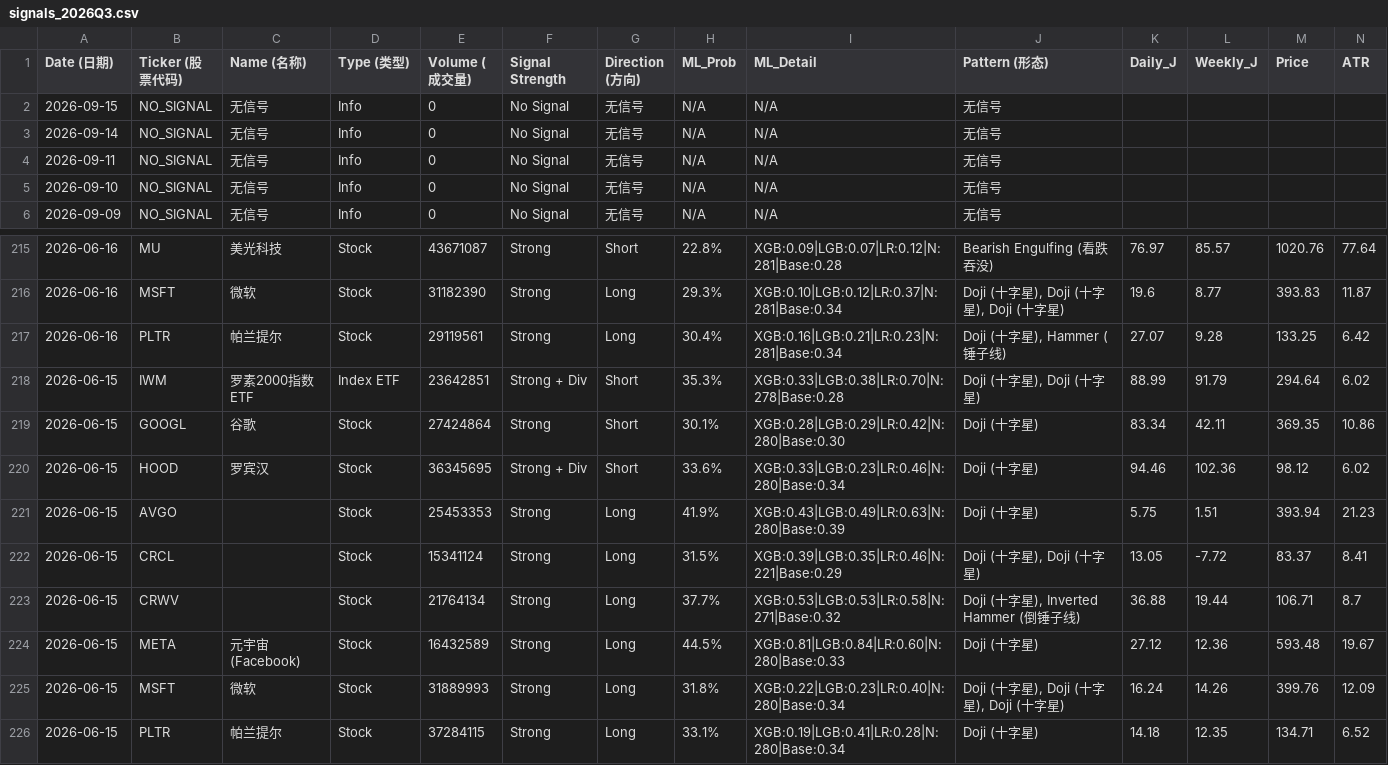
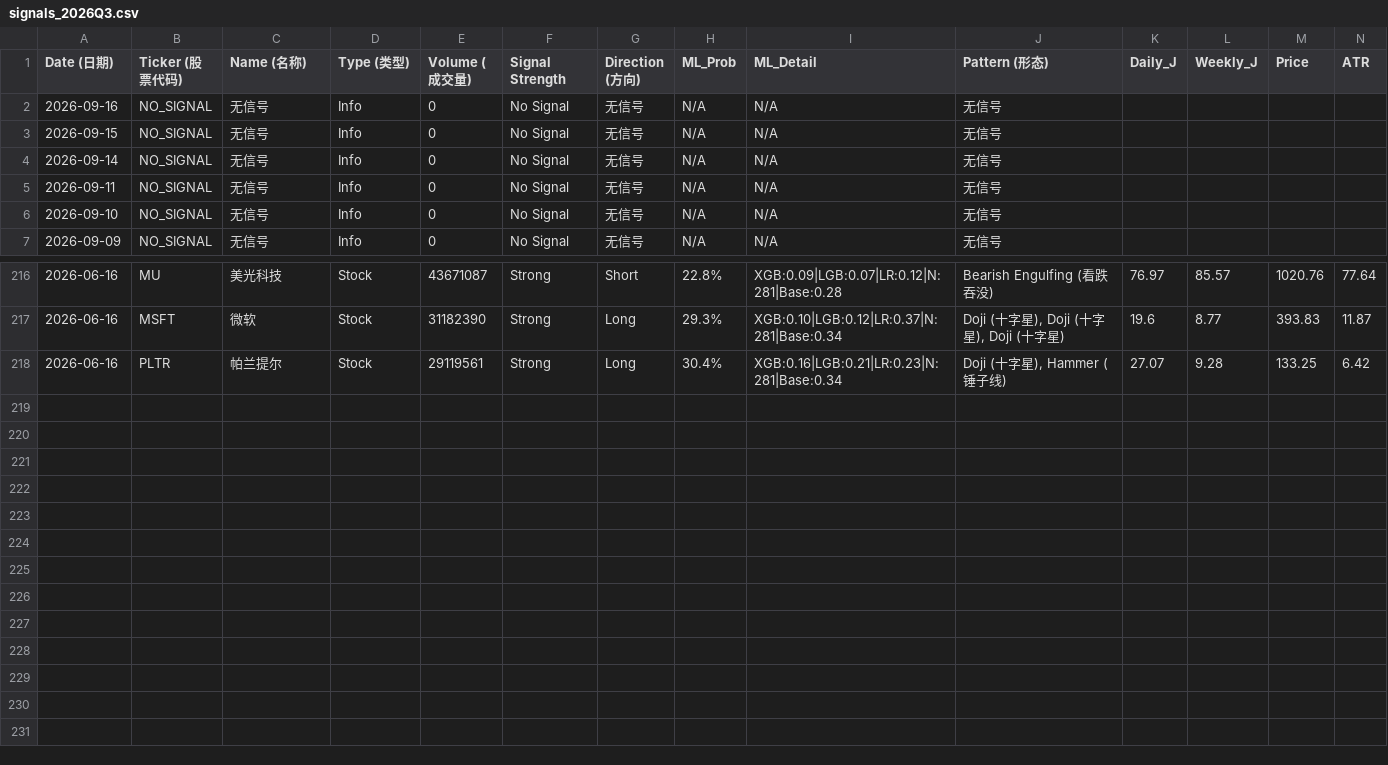
Before and after one commit to Frankyyyyyyyyyy/KDJ-Pattern-Scanner_V3, a CSV file: signals_2026Q3.csv, drawn as a sheet; only a part is shown, gaps mark what is left out; removed rows and columns are numbered as before the commit, all else as after; rows hold the shown columns only; the diff names each change by its address in the sheet, - before the commit and + after, or states it on an @@ line.

```diff
--- a/signals_2026Q3.csv
+++ b/signals_2026Q3.csv
+row 2: 2026-09-16 | NO_SIGNAL | 无信号 | Info | 0 | No Signal | 无信号 | N/A | N/A | 无信号
-row 218: 2026-06-15 | IWM | 罗素2000指数ETF | Index ETF | 23642851 | Strong + Div | Short | 35.3% | XGB:0.33|LGB:0.38|LR:0.70|N:278|Base:0.28 | Doji (十字星), Doji (十字星) | 88.99 | 91.79 | 294.64 | 6.02
-row 219: 2026-06-15 | GOOGL | 谷歌 | Stock | 27424864 | Strong | Short | 30.1% | XGB:0.28|LGB:0.29|LR:0.42|N:280|Base:0.30 | Doji (十字星) | 83.34 | 42.11 | 369.35 | 10.86
-row 220: 2026-06-15 | HOOD | 罗宾汉 | Stock | 36345695 | Strong + Div | Short | 33.6% | XGB:0.33|LGB:0.23|LR:0.46|N:280|Base:0.34 | Doji (十字星) | 94.46 | 102.36 | 98.12 | 6.02
-row 221: 2026-06-15 | AVGO |  | Stock | 25453353 | Strong | Long | 41.9% | XGB:0.43|LGB:0.49|LR:0.63|N:280|Base:0.39 | Doji (十字星) | 5.75 | 1.51 | 393.94 | 21.23
-row 222: 2026-06-15 | CRCL |  | Stock | 15341124 | Strong | Long | 31.5% | XGB:0.39|LGB:0.35|LR:0.46|N:221|Base:0.29 | Doji (十字星), Doji (十字星) | 13.05 | -7.72 | 83.37 | 8.41
-row 223: 2026-06-15 | CRWV |  | Stock | 21764134 | Strong | Long | 37.7% | XGB:0.53|LGB:0.53|LR:0.58|N:271|Base:0.32 | Doji (十字星), Inverted Hammer (倒锤子线) | 36.88 | 19.44 | 106.71 | 8.7
-row 224: 2026-06-15 | META | 元宇宙(Facebook) | Stock | 16432589 | Strong | Long | 44.5% | XGB:0.81|LGB:0.84|LR:0.60|N:280|Base:0.33 | Doji (十字星) | 27.12 | 12.36 | 593.48 | 19.67
-row 225: 2026-06-15 | MSFT | 微软 | Stock | 31889993 | Strong | Long | 31.8% | XGB:0.22|LGB:0.23|LR:0.40|N:280|Base:0.34 | Doji (十字星), Doji (十字星), Doji (十字星) | 16.24 | 14.26 | 399.76 | 12.09
-row 226: 2026-06-15 | PLTR | 帕兰提尔 | Stock | 37284115 | Strong | Long | 33.1% | XGB:0.19|LGB:0.41|LR:0.28|N:280|Base:0.34 | Doji (十字星) | 14.18 | 12.35 | 134.71 | 6.52
```
Also changed, not shown: price_cache/prices_2026.csv, signals_latest.csv.
